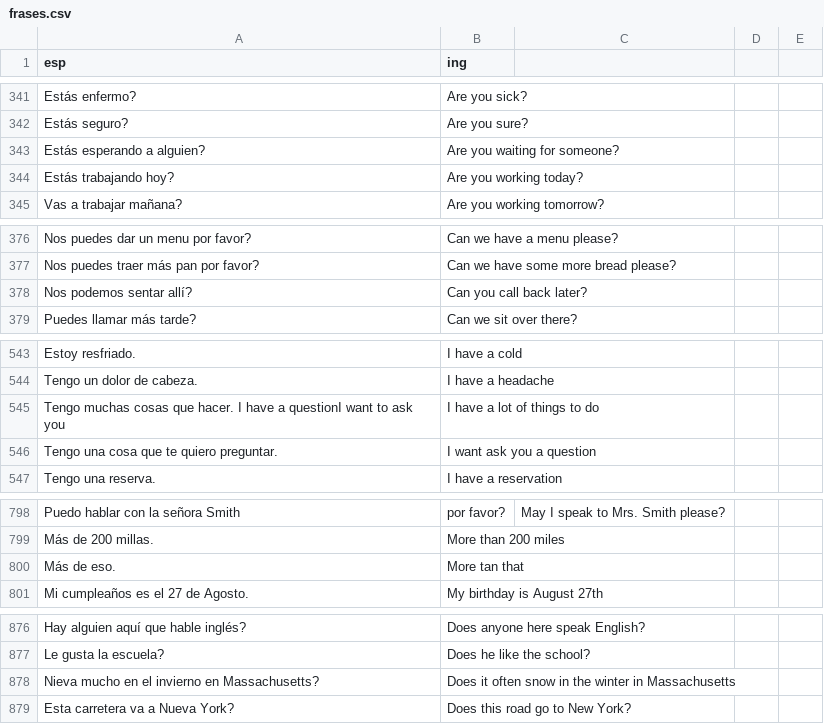
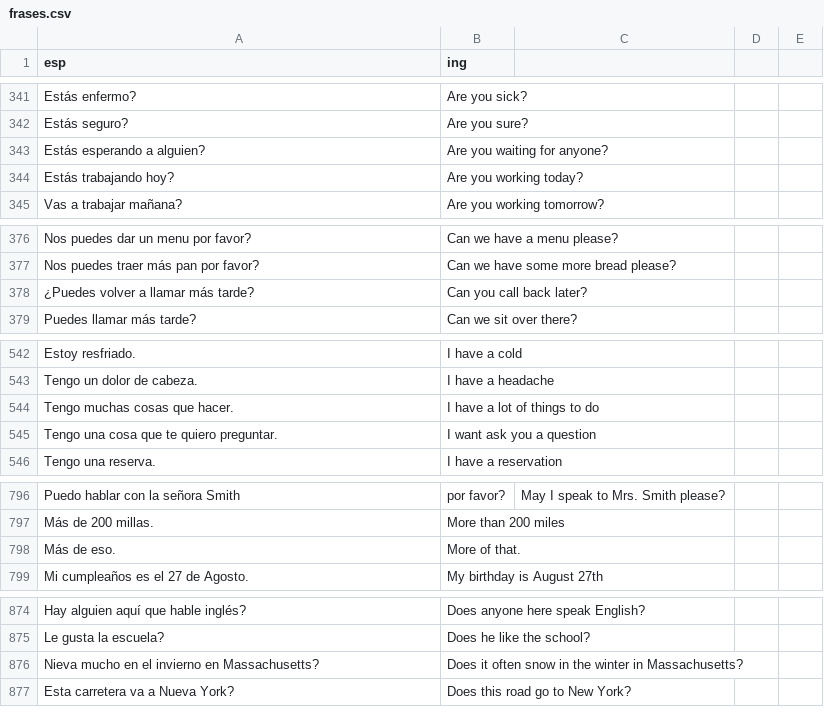
Before and after one commit to ArbeyAragon/Dictionary, a CSV file: dictionaries/frases.csv, drawn as a sheet; only a part is shown, gaps mark what is left out; the diff covers the shown part only.

```diff
--- a/dictionaries/frases.csv
+++ b/dictionaries/frases.csv
@@ -342,3 +342,3 @@ Estás enfermo?,Are you sick?
 Estás seguro?,Are you sure?
-Estás esperando a alguien?,Are you waiting for someone?
+Estás esperando a alguien?,Are you waiting for anyone?
 Estás trabajando hoy?,Are you working today?
@@ -377,3 +377,3 @@ Nos puedes dar un menu por favor?,Can we have a menu please?
 Nos puedes traer más pan por favor?,Can we have some more bread please?
-Nos podemos sentar allí?, Can you call back later?
+¿Puedes volver a llamar más tarde?, Can you call back later?
 Puedes llamar más tarde?,Can we sit over there?
@@ -544,3 +543,3 @@ Estoy resfriado.,I have a cold
 Tengo un dolor de cabeza.,I have a headache
-Tengo muchas cosas que hacer. I have a questionI want to ask you,I have a lot of things to do
+Tengo muchas cosas que hacer.,I have a lot of things to do
 Tengo una cosa que te quiero preguntar.,I want ask you a question
@@ -799,3 +797,3 @@ Puedo hablar con la señora Smith, por favor?,May I speak to Mrs. Smith please?
 Más de 200 millas.,More than 200 miles
-Más de eso.,More tan that
+Más de eso.,More of that.
 Mi cumpleaños es el 27 de Agosto.,My birthday is August 27th
@@ -877,3 +875,3 @@ Hay alguien aquí que hable inglés?,Does anyone here speak English?
 Le gusta la escuela?,Does he like the school?
-Nieva mucho en el invierno en Massachusetts?,Does it often snow in the winter in Massachusetts
+Nieva mucho en el invierno en Massachusetts?,Does it often snow in the winter in Massachusetts?
 Esta carretera va a Nueva York?,Does this road go to New York?
```
Also changed, not shown: 2 added rows, 5 removed rows and 1 edited cell elsewhere in this file, 2 other files.
